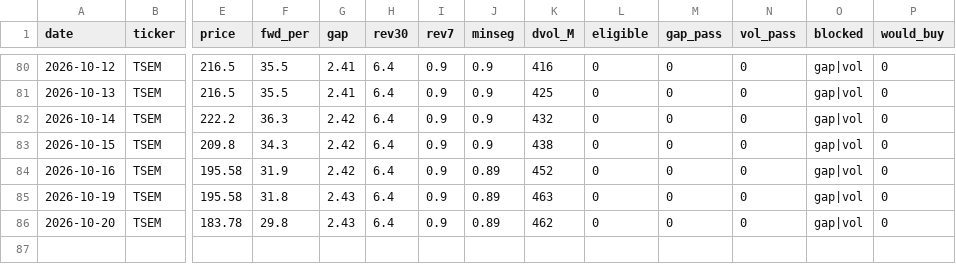
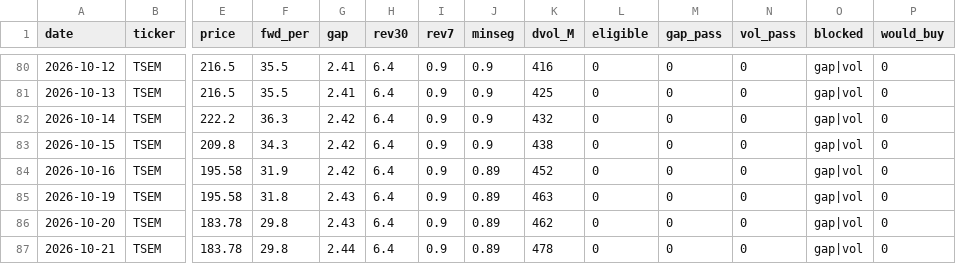
Before and after one commit to VolumeQuant/eps-momentum-us, a CSV file: research/paper_track_log.csv, drawn as a sheet; only a part is shown, gaps mark what is left out; rows hold the shown columns only; the diff names each change by its address in the sheet, - before the commit and + after, or states it on an @@ line.

```diff
--- a/research/paper_track_log.csv
+++ b/research/paper_track_log.csv
+row 87: 2026-10-21 | TSEM | 183.78 | 29.8 | 2.44 | 6.4 | 0.9 | 0.89 | 478 | 0 | 0 | 0 | gap|vol | 0
```
Also changed, not shown: 4 other files.
